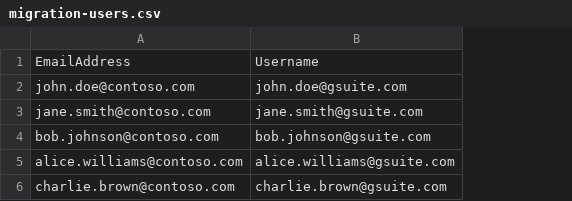
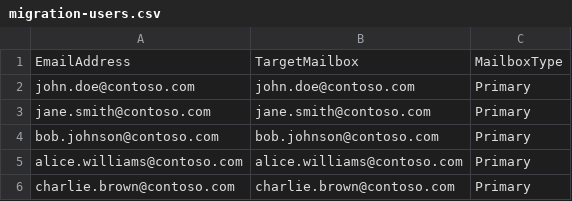
Before and after one commit to bluespam-cyber/google-to-m365-migration, a CSV file: examples/migration-users.csv, drawn as a sheet; removed rows and columns are numbered as before the commit, all else as after; the diff names each change by its address in the sheet, - before the commit and + after, or states it on an @@ line.

Commit message:
Make both scripts fully interactive with auto-detection
- Interactive mode menus when run with no arguments
- Auto-detect gcloud, active account, GCP projects, service accounts (bootstrap)
- Auto-detect migration CSV, service-account key, admin email, routing domain (migration)
- Prompt only for values that cannot be discovered
- -NonInteractive switch for RMM/SYSTEM unattended runs
- Track resolved values in reports; fix Report mode folder selection
- Fix example CSV to match validated columns (EmailAddress, TargetMailbox, MailboxType)
- Update README and setup guide with interactive quick paths

```diff
--- a/examples/migration-users.csv
+++ b/examples/migration-users.csv
-column B, rows 1-6: Username | john.doe@gsuite.com | jane.smith@gsuite.com | bob.johnson@gsuite.com | alice.williams@gsuite.com | charlie.brown@gsuite.com
+column B, rows 1-6: TargetMailbox | john.doe@contoso.com | jane.smith@contoso.com | bob.johnson@contoso.com | alice.williams@contoso.com | charlie.brown@contoso.com
+column C, rows 1-6: MailboxType | Primary | Primary | Primary | Primary | Primary
```
Also changed, not shown: 4 other files.
